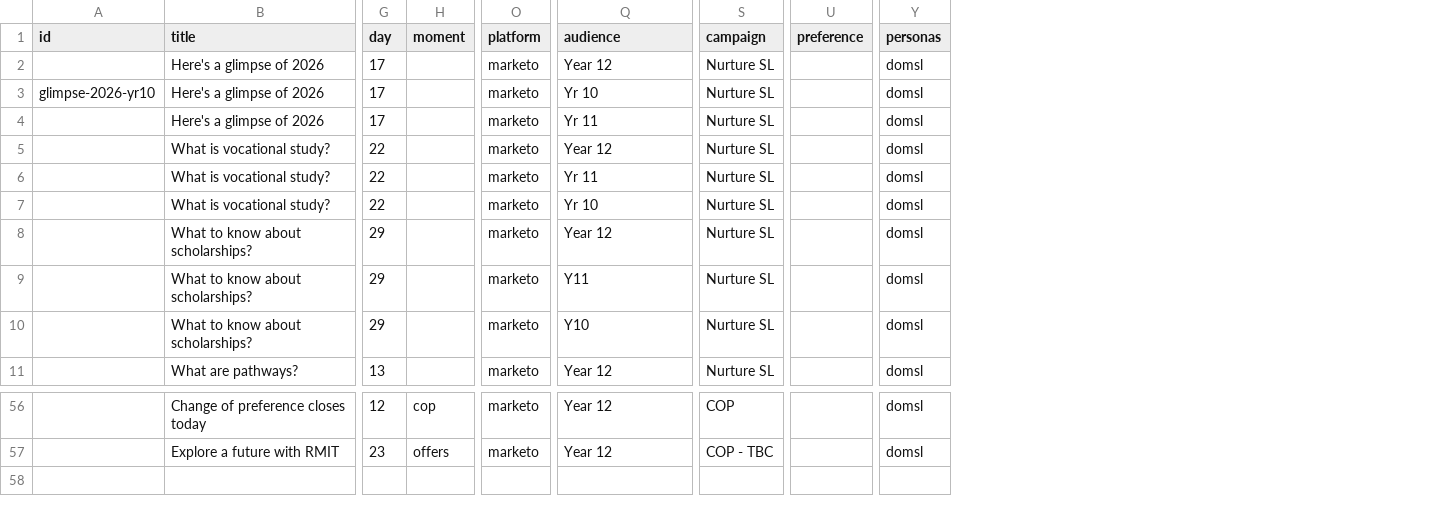
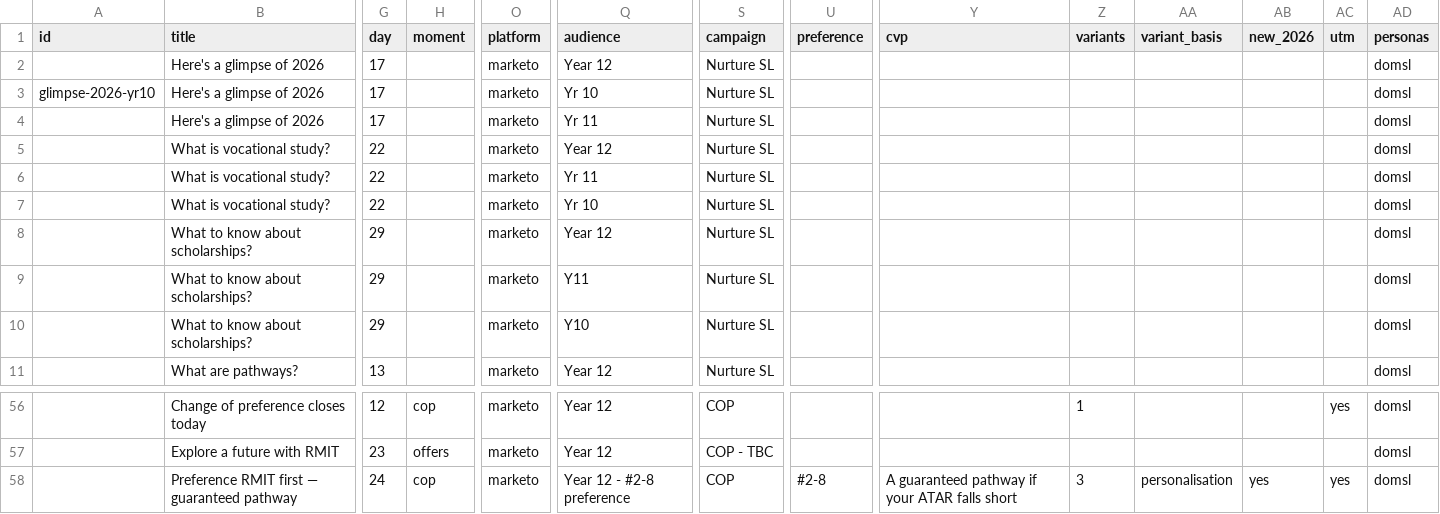
Before and after one commit to emdebeai/comms-calendar, a CSV file: data/comms/marketing.csv, drawn as a sheet; only a part is shown, gaps mark what is left out; rows hold the shown columns only; the diff names each change by its address in the sheet, - before the commit and + after, or states it on an @@ line.

```diff
--- a/data/comms/marketing.csv
+++ b/data/comms/marketing.csv
+column Y (cvp), empty
+column Z (variants), row 56: 1
+column AA (variant_basis), empty
+column AB (new_2026), empty
+column AC (utm), row 56: yes
+row 58:  | Preference RMIT first — guaranteed pathway | 24 | cop | marketo | Year 12 - #2-8 preference | COP | #2-8 | A guaranteed pathway if your ATAR falls short | 3 | personalisation | yes | yes | domsl
```
Also changed, not shown: data/comms/conversion.csv, data/comms/digital.csv, 23 other files.
